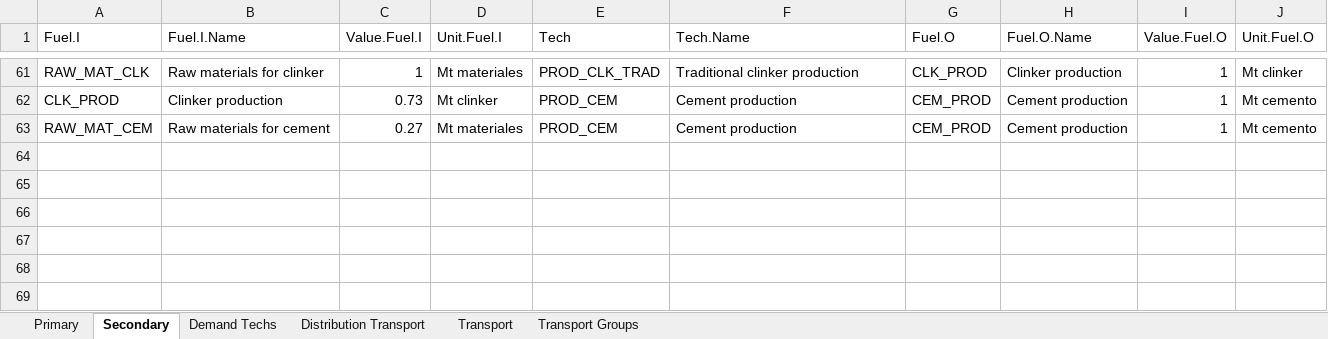
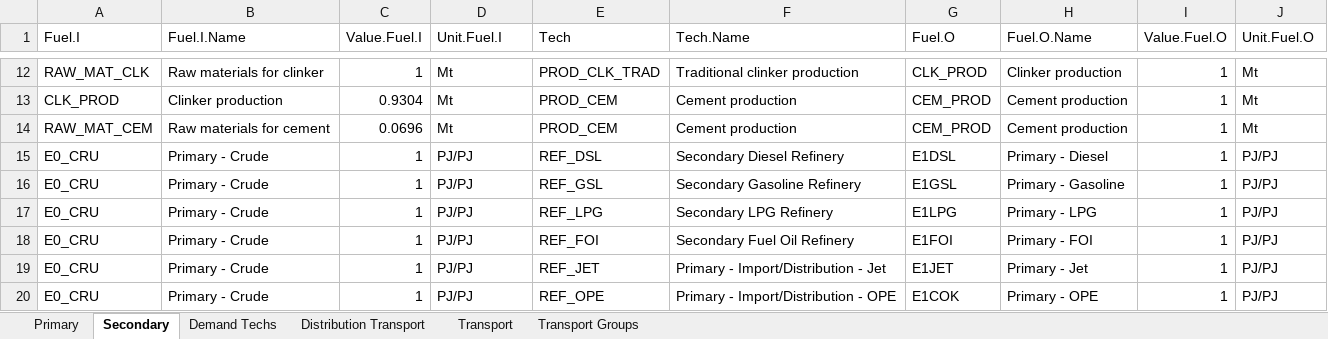
Before and after one commit to luviga/osemosys_momf, an Excel workbook: t1_confection/A1_Outputs/A-O_AR_Model_Base_Year.xlsx, sheet Secondary, drawn as a sheet; only a part is shown, gaps mark what is left out; values as stored, in another font and other column widths than the file's, no cell formats; addresses are those after the commit; the diff covers the shown part only; the diff names each change by its address in the sheet, - before the commit and + after, or states it on an @@ line.

```diff
--- a/t1_confection/A1_Outputs/A-O_AR_Model_Base_Year.xlsx (sheet Secondary)
+++ b/t1_confection/A1_Outputs/A-O_AR_Model_Base_Year.xlsx (sheet Secondary)
-D12 (Unit.Fuel.I): Mt materiales
+D12 (Unit.Fuel.I): Mt
-J12 (Unit.Fuel.O): Mt clinker
+J12 (Unit.Fuel.O): Mt
-C13 (Value.Fuel.I): 0.73
+C13 (Value.Fuel.I): 0.9304
-D13 (Unit.Fuel.I): Mt clinker
+D13 (Unit.Fuel.I): Mt
-J13:J14 (Unit.Fuel.O): Mt cemento
+J13:J14 (Unit.Fuel.O): Mt
-C14 (Value.Fuel.I): 0.27
+C14 (Value.Fuel.I): 0.0696
-D14 (Unit.Fuel.I): Mt materiales
+D14 (Unit.Fuel.I): Mt
+row 15: E0_CRU | Primary - Crude | 1 | PJ/PJ | REF_DSL | Secondary Diesel Refinery | E1DSL | Primary - Diesel | 1 | PJ/PJ
+row 16: E0_CRU | Primary - Crude | 1 | PJ/PJ | REF_GSL | Secondary Gasoline Refinery | E1GSL | Primary - Gasoline | 1 | PJ/PJ
+row 17: E0_CRU | Primary - Crude | 1 | PJ/PJ | REF_LPG | Secondary LPG Refinery | E1LPG | Primary - LPG | 1 | PJ/PJ
+row 18: E0_CRU | Primary - Crude | 1 | PJ/PJ | REF_FOI | Secondary Fuel Oil Refinery | E1FOI | Primary - FOI | 1 | PJ/PJ
+row 19: E0_CRU | Primary - Crude | 1 | PJ/PJ | REF_JET | Primary - Import/Distribution - Jet | E1JET | Primary - Jet | 1 | PJ/PJ
+row 20: E0_CRU | Primary - Crude | 1 | PJ/PJ | REF_OPE | Primary - Import/Distribution - OPE | E1COK | Primary - OPE | 1 | PJ/PJ
```
Also changed, not shown: 5 added rows, 54 removed rows and 24 edited cells elsewhere in this sheet, sheet Demand Techs, sheet Primary, sheet Transport, sheet Distribution Transport, sheet Transport Groups, cell formats, hidden cells, t1_confection/A1_Outputs/A-O_AR_Projections.xlsx, t1_confection/A1_Outputs/A-O_Demand.xlsx, 8 other files.
